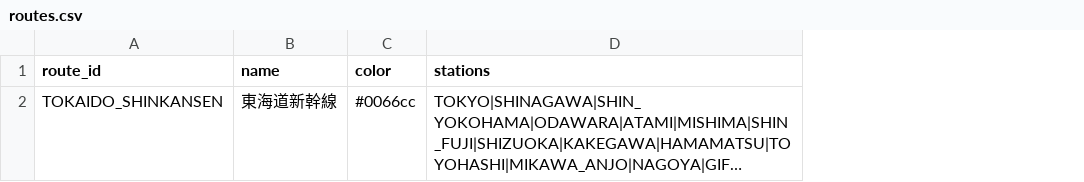
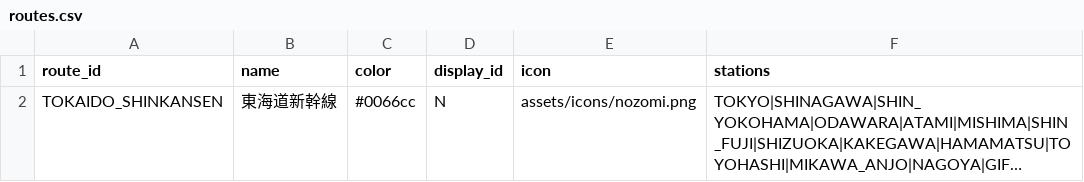
Before and after one commit to tetsuhagi/tetsudou-map-jp, a CSV file: data/routes.csv, drawn as a sheet; long unchanged cells end in …; the diff names each change by its address in the sheet, - before the commit and + after, or states it on an @@ line.

```diff
--- a/data/routes.csv
+++ b/data/routes.csv
+column D (display_id), row 2: N
+column E (icon), row 2: assets/icons/nozomi.png
```
Also changed, not shown: 9 other files.
